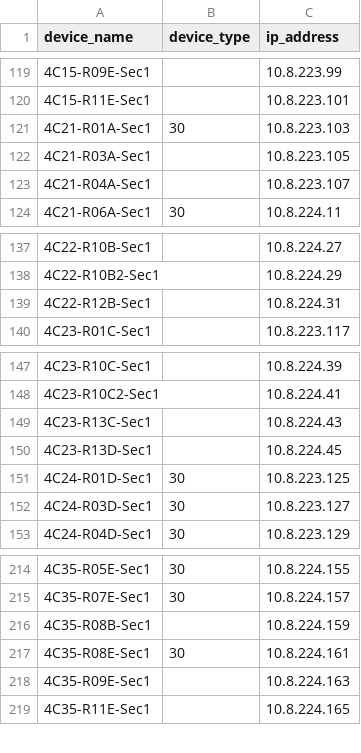
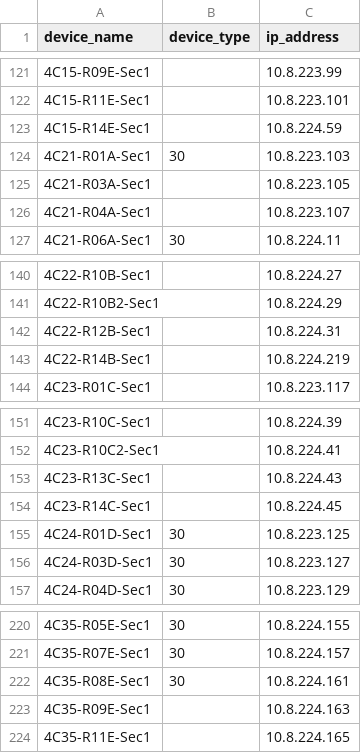
Before and after one commit to jay-march-dg/RaptorConfig_Script, a CSV file: deviceList.csv, drawn as a sheet; only a part is shown, gaps mark what is left out; the diff covers the shown part only.

Commit message:
Updated deviceList.csv with new devices 4/22

```diff
--- a/deviceList.csv
+++ b/deviceList.csv
@@ -120,2 +122,3 @@ device_name,device_type,ip_address
 4C15-R11E-Sec1,,10.8.223.101
+4C15-R14E-Sec1,,10.8.224.59
 4C21-R01A-Sec1,30,10.8.223.103
@@ -139,2 +142,3 @@ device_name,device_type,ip_address
 4C22-R12B-Sec1,,10.8.224.31
+4C22-R14B-Sec1,,10.8.224.219
 4C23-R01C-Sec1,,10.8.223.117
@@ -149,3 +153,3 @@ device_name,device_type,ip_address
 4C23-R13C-Sec1,,10.8.224.43
-4C23-R13D-Sec1,,10.8.224.45
+4C23-R14C-Sec1,,10.8.224.45
 4C24-R01D-Sec1,30,10.8.223.125
@@ -215,3 +221,2 @@ device_name,device_type,ip_address
 4C35-R07E-Sec1,30,10.8.224.157
-4C35-R08B-Sec1,,10.8.224.159
 4C35-R08E-Sec1,30,10.8.224.161
```
Also changed, not shown: 6 added rows and 2 removed rows elsewhere in this file.
